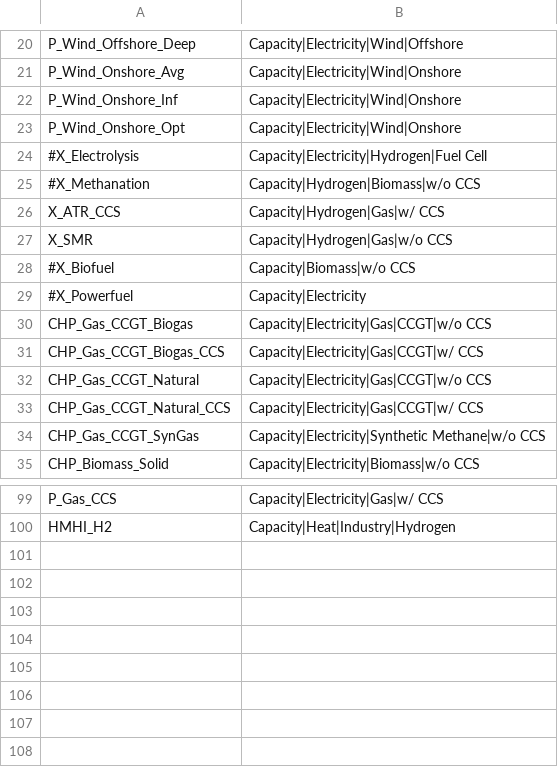
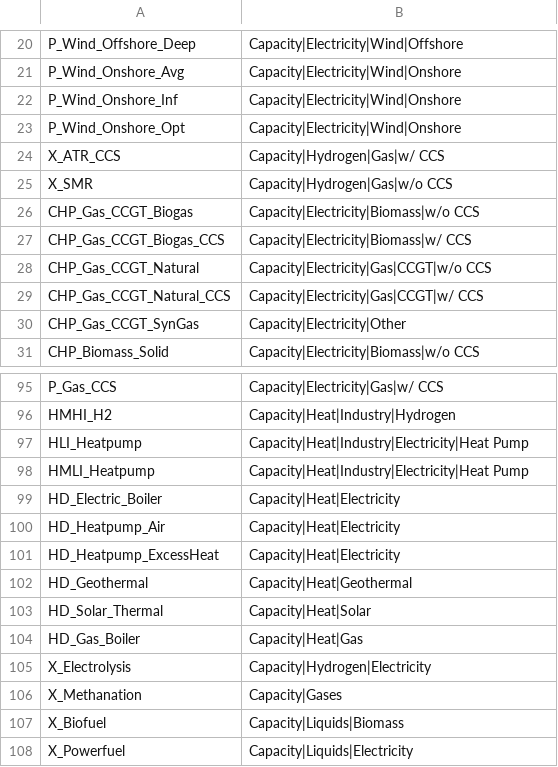
Before and after one commit to GENeSYS-MOD/GENeSYS_MOD.tools, a CSV file: iamc_conversion/genesysmod_to_iamc/mappings/capacity_technologies.csv, drawn as a sheet; only a part is shown, gaps mark what is left out; the diff covers the shown part only.

```diff
--- a/iamc_conversion/genesysmod_to_iamc/mappings/capacity_technologies.csv
+++ b/iamc_conversion/genesysmod_to_iamc/mappings/capacity_technologies.csv
@@ -23,13 +23,9 @@ P_Wind_Onshore_Inf,Capacity|Electricity|Wind|Onshore
 P_Wind_Onshore_Opt,Capacity|Electricity|Wind|Onshore
-#X_Electrolysis,Capacity|Electricity|Hydrogen|Fuel Cell
-#X_Methanation,Capacity|Hydrogen|Biomass|w/o CCS
 X_ATR_CCS,Capacity|Hydrogen|Gas|w/ CCS
 X_SMR,Capacity|Hydrogen|Gas|w/o CCS
-#X_Biofuel,Capacity|Biomass|w/o CCS
-#X_Powerfuel,Capacity|Electricity
-CHP_Gas_CCGT_Biogas,Capacity|Electricity|Gas|CCGT|w/o CCS
-CHP_Gas_CCGT_Biogas_CCS,Capacity|Electricity|Gas|CCGT|w/ CCS
+CHP_Gas_CCGT_Biogas,Capacity|Electricity|Biomass|w/o CCS
+CHP_Gas_CCGT_Biogas_CCS,Capacity|Electricity|Biomass|w/ CCS
 CHP_Gas_CCGT_Natural,Capacity|Electricity|Gas|CCGT|w/o CCS
 CHP_Gas_CCGT_Natural_CCS,Capacity|Electricity|Gas|CCGT|w/ CCS
-CHP_Gas_CCGT_SynGas,Capacity|Electricity|Synthetic Methane|w/o CCS
+CHP_Gas_CCGT_SynGas,Capacity|Electricity|Other
 CHP_Biomass_Solid,Capacity|Electricity|Biomass|w/o CCS
@@ -100 +96,13 @@ P_Gas_CCS,Capacity|Electricity|Gas|w/ CCS
 HMHI_H2,Capacity|Heat|Industry|Hydrogen
+HLI_Heatpump,Capacity|Heat|Industry|Electricity|Heat Pump
+HMLI_Heatpump,Capacity|Heat|Industry|Electricity|Heat Pump
+HD_Electric_Boiler,Capacity|Heat|Electricity
+HD_Heatpump_Air,Capacity|Heat|Electricity
+HD_Heatpump_ExcessHeat,Capacity|Heat|Electricity
+HD_Geothermal,Capacity|Heat|Geothermal
+HD_Solar_Thermal,Capacity|Heat|Solar
+HD_Gas_Boiler,Capacity|Heat|Gas
+X_Electrolysis,Capacity|Hydrogen|Electricity
+X_Methanation,Capacity|Gases
+X_Biofuel,Capacity|Liquids|Biomass
+X_Powerfuel,Capacity|Liquids|Electricity
```
Also changed, not shown: 6 edited cells elsewhere in this file, iamc_conversion/genesysmod_to_iamc/mappings/final_energy_sector.csv, iamc_conversion/genesysmod_to_iamc/mappings/primary_energy_electricity.csv, 20 other files.
